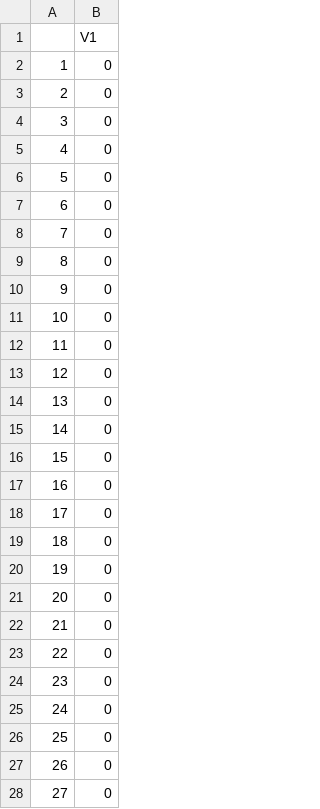
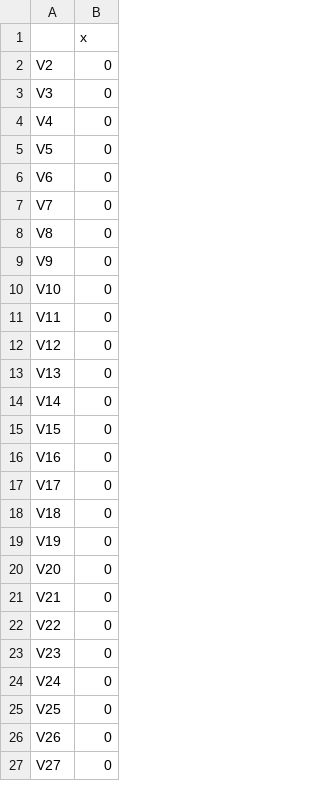
Before and after one commit to GokuJiang/LRCUDA, a CSV file: LRCUDA_DEMO/Colon_y.csv, drawn as a sheet; only a part is shown; the diff covers the shown part only.

Commit message:
feat:check data

```diff
--- a/LRCUDA_DEMO/Colon_y.csv
+++ b/LRCUDA_DEMO/Colon_y.csv
@@ -1,28 +1,27 @@
-"","V1"
-"1",0
-"2",0
-"3",0
-"4",0
-"5",0
-"6",0
-"7",0
-"8",0
-"9",0
-"10",0
-"11",0
-"12",0
-"13",0
-"14",0
-"15",0
-"16",0
-"17",0
-"18",0
-"19",0
-"20",0
-"21",0
-"22",0
-"23",0
-"24",0
-"25",0
-"26",0
-"27",0
+"","x"
+"V2",0
+"V3",0
+"V4",0
+"V5",0
+"V6",0
+"V7",0
+"V8",0
+"V9",0
+"V10",0
+"V11",0
+"V12",0
+"V13",0
+"V14",0
+"V15",0
+"V16",0
+"V17",0
+"V18",0
+"V19",0
+"V20",0
+"V21",0
+"V22",0
+"V23",0
+"V24",0
+"V25",0
+"V26",0
+"V27",0
```
Also changed, not shown: 1 added row and 35 edited cells elsewhere in this file.
